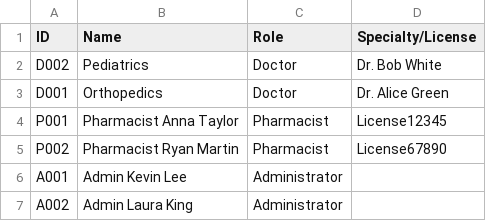
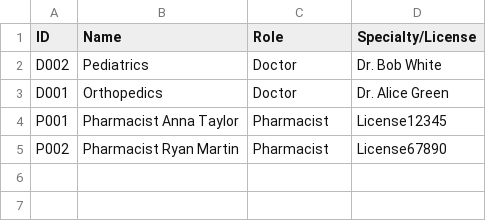
Before and after one commit to TinySnowy/SC2002HMS, a CSV file: data/Staff_List.csv, drawn as a sheet; the diff names each change by its address in the sheet, - before the commit and + after, or states it on an @@ line.

Commit message:
Data Persistence for Medical Records and Appointments

```diff
--- a/data/Staff_List.csv
+++ b/data/Staff_List.csv
-row 6: A001 | Admin Kevin Lee | Administrator
-row 7: A002 | Admin Laura King | Administrator
```
Also changed, not shown: 25 other files.
